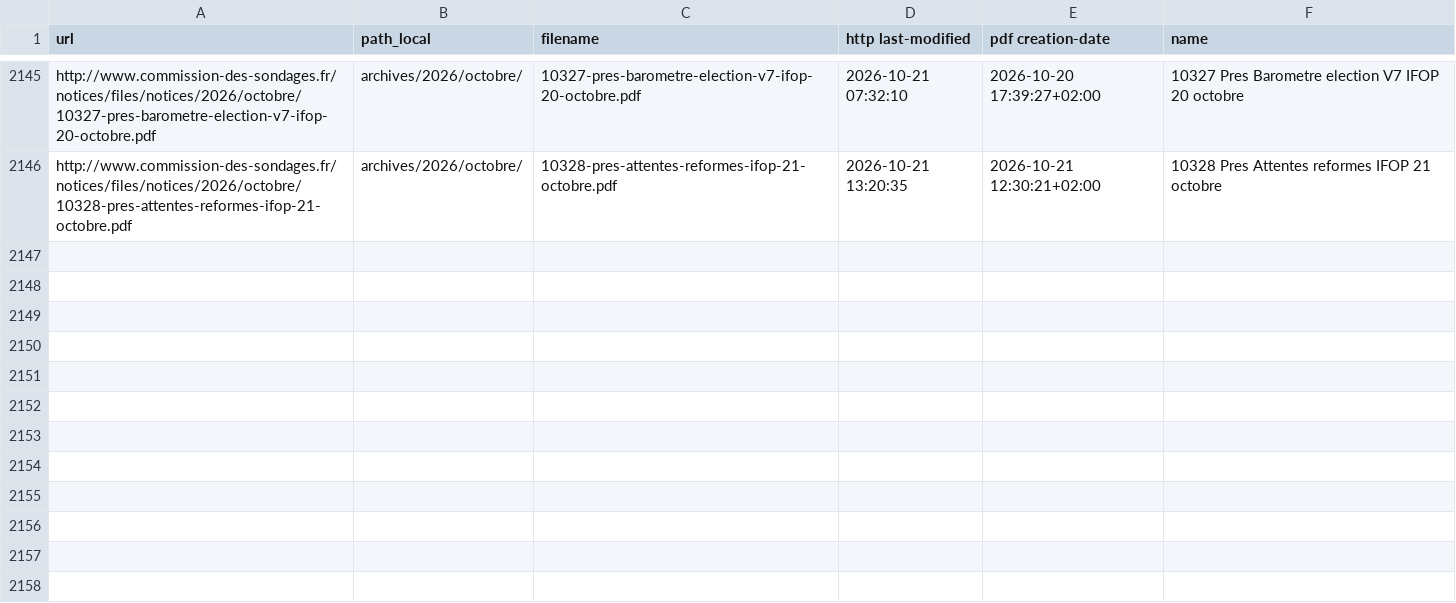
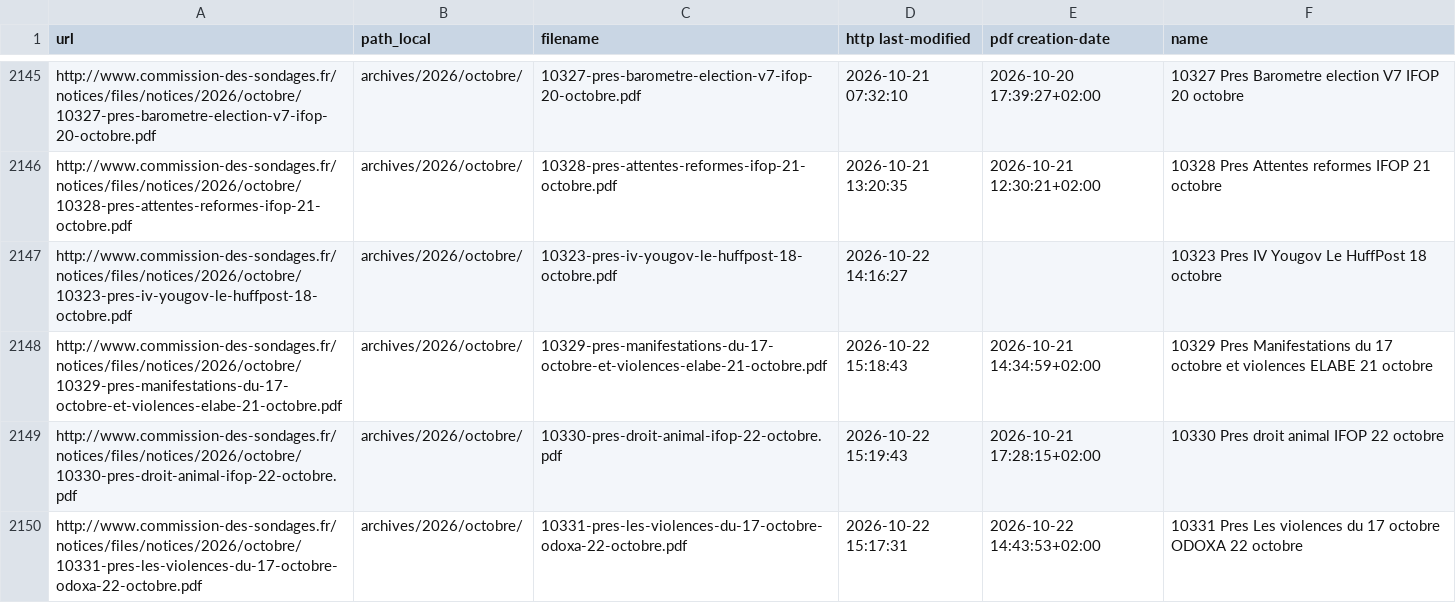
Before and after one commit to nsppolls/sondages-commission-index, a CSV file: files.csv, drawn as a sheet; only a part is shown, gaps mark what is left out; the diff names each change by its address in the sheet, - before the commit and + after, or states it on an @@ line.

```diff
--- a/files.csv
+++ b/files.csv
+row 2147: http://www.commission-des-sondages.fr/notices/files/notices/2026/octobre/10323-pres-iv-yougov-le-huffpost-18-octobre.pdf | archives/2026/octobre/ | 10323-pres-iv-yougov-le-huffpost-18-octobre.pdf | 2026-10-22 14:16:27 |  | 10323 Pres IV Yougov Le HuffPost 18 octobre
+row 2148: http://www.commission-des-sondages.fr/notices/files/notices/2026/octobre/10329-pres-manifestations-du-17-octobre-et-violences-elabe-21-octobre.pdf | archives/2026/octobre/ | 10329-pres-manifestations-du-17-octobre-et-violences-elabe-21-octobre.pdf | 2026-10-22 15:18:43 | 2026-10-21 14:34:59+02:00 | 10329 Pres Manifestations du 17 octobre et violences ELABE 21 octobre
+row 2149: http://www.commission-des-sondages.fr/notices/files/notices/2026/octobre/10330-pres-droit-animal-ifop-22-octobre.pdf | archives/2026/octobre/ | 10330-pres-droit-animal-ifop-22-octobre.pdf | 2026-10-22 15:19:43 | 2026-10-21 17:28:15+02:00 | 10330 Pres droit animal IFOP 22 octobre
+row 2150: http://www.commission-des-sondages.fr/notices/files/notices/2026/octobre/10331-pres-les-violences-du-17-octobre-odoxa-22-octobre.pdf | archives/2026/octobre/ | 10331-pres-les-violences-du-17-octobre-odoxa-22-octobre.pdf | 2026-10-22 15:17:31 | 2026-10-22 14:43:53+02:00 | 10331 Pres Les violences du 17 octobre ODOXA 22 octobre
```
Also changed, not shown: base.csv, 4 other files.
